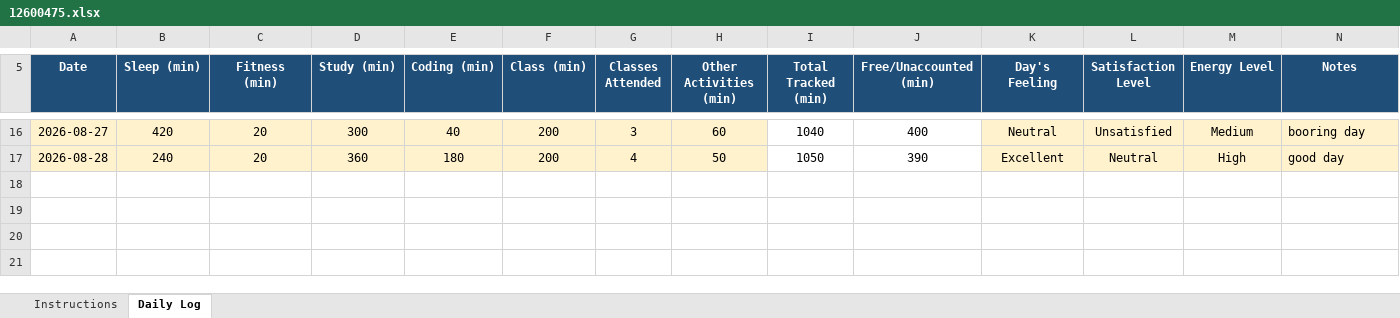
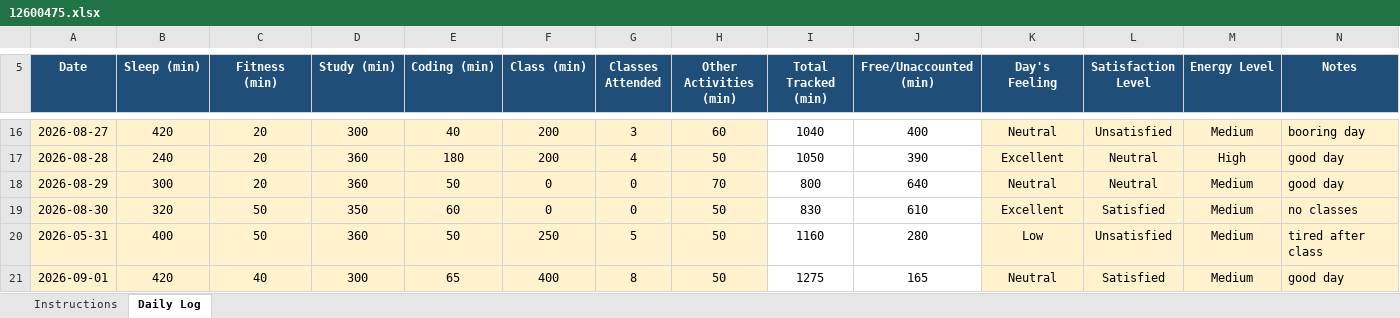
Before and after one commit to Naveenyadav0111/776, an Excel workbook: 12600475.xlsx, sheet Daily Log, drawn as a sheet; only a part is shown, gaps mark what is left out; values as stored, in another font and other column widths than the file's, no borders; conditional formats not drawn; the diff names each change by its address in the sheet, - before the commit and + after, or states it on an @@ line.

Commit message:
daily update

```diff
--- a/12600475.xlsx (sheet Daily Log)
+++ b/12600475.xlsx (sheet Daily Log)
+row 18: 2026-08-29 | 300 | 20 | 360 | 50 | 0 | 0 | 70 | 800 | 640 | Neutral | Neutral | Medium | good day
+row 19: 2026-08-30 | 320 | 50 | 350 | 60 | 0 | 0 | 50 | 830 | 610 | Excellent | Satisfied | Medium | no classes
+row 20: 2026-05-31 | 400 | 50 | 360 | 50 | 250 | 5 | 50 | 1160 | 280 | Low | Unsatisfied | Medium | tired after class
+row 21: 2026-09-01 | 420 | 40 | 300 | 65 | 400 | 8 | 50 | 1275 | 165 | Neutral | Satisfied | Medium | good day
```
